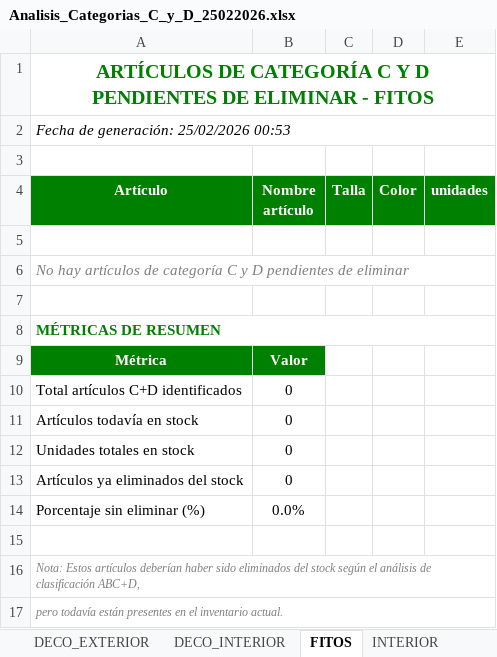
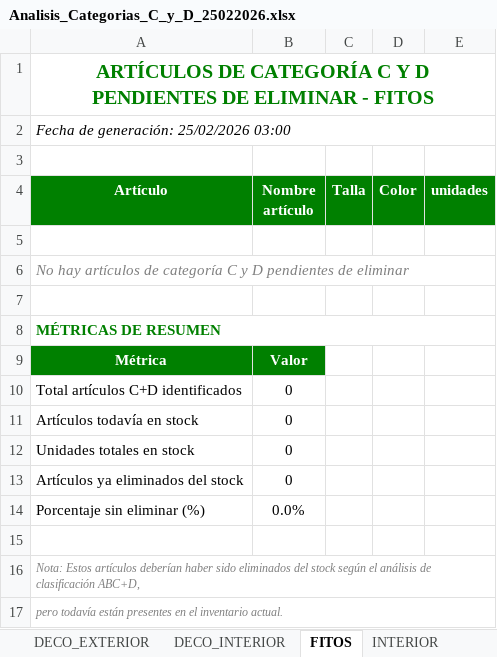
Before and after one commit to idalonso123/SPA, an Excel workbook: data/output/Analisis_categoria_C_y_D/Analisis_Categorias_C_y_D_25022026.xlsx, sheet FITOS, drawn as a sheet; values as stored, in another font and other column widths than the file's, no borders; the diff names each change by its address in the sheet, - before the commit and + after, or states it on an @@ line.

```diff
--- a/data/output/Analisis_categoria_C_y_D/Analisis_Categorias_C_y_D_25022026.xlsx (sheet FITOS)
+++ b/data/output/Analisis_categoria_C_y_D/Analisis_Categorias_C_y_D_25022026.xlsx (sheet FITOS)
-A2 (Artículo): Fecha de generación: 25/02/2026 00:53
+A2 (Artículo): Fecha de generación: 25/02/2026 03:00
```
Also changed, not shown: sheet DECO_INTERIOR, sheet MASCOTAS_MANUFACTURADO, sheet SEMILLAS, sheet MASCOTAS_VIVO, sheet VIVERO, sheet INTERIOR, 4 more sheets, data/output/Articulos_no_comprados/Articulos_no_comprados_25022026.xlsx, data/output/Comparacion_categoria_C_y_D/Comparacion_Categorias_C_y_D_25022026.xlsx, 50 other files.
